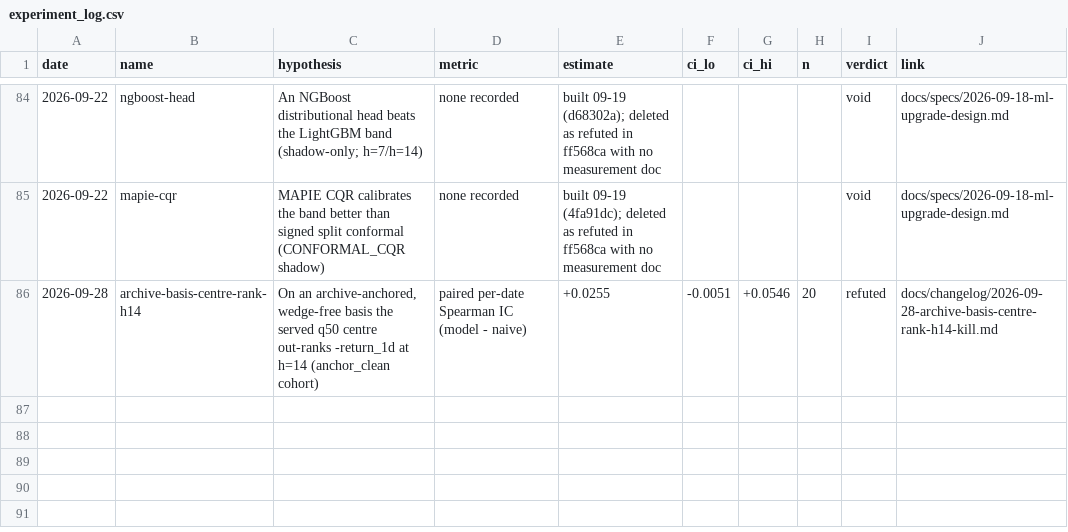
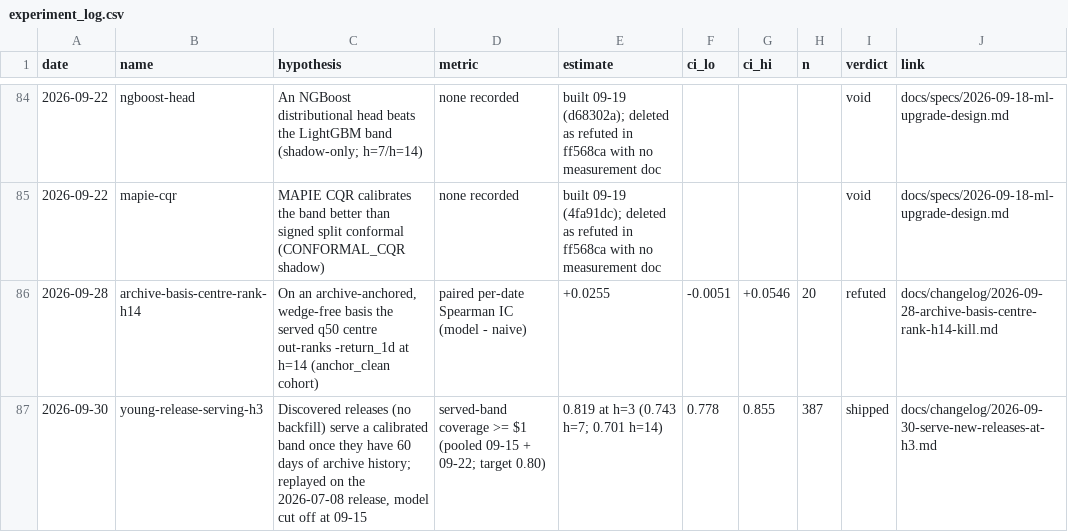
Before and after one commit to RayanR000/cs2-oracle, a CSV file: docs/experiment_log.csv, drawn as a sheet; only a part is shown, gaps mark what is left out.

Commit message:
feat: discover new releases and serve them at h=3 only (#82)
* fix: PID prior-row read selects item_forecasts' real column names

load_prod_panel's second query selected predicted_price_low/mid/high from
item_forecasts, whose columns are price_low/mid/high (verified against prod).
The single ~10-23 read would have raised before scoring anything. Aliased to
the names attach_priors reads; a schema test now runs both queries against
ORM-built tables.

* feat: discover new releases and serve them at h=3 only

The catalog froze when CSMarketAPI access ended: nothing added items, and the
serve universe was is_backfilled = 1, which only the backfill could set. The
2026-07-08 release had 0/529 items in the catalog despite 43+ days of archive
history.

- collectors/new_item_discovery.py: the Aggregator inserts names priced in >= 2
  sources that are not in the catalog or the 2026-09-30 baseline. The July
  release ships as a seed with its true first archive days.
- models/serve_universe.py: one served-universe definition (established + young
  releases with 60+ days of history), read by predict, the prior-row map and
  the writer.
- Young items serve h=3 only: a 09-15-cutoff replay covered 81-83% at h=3 but
  70-75% at h=7/h=14. Their shadows are dropped.
- The feedback refit and the PID prereg panel join out young rows.

See docs/changelog/2026-09-30-serve-new-releases-at-h3.md.

```diff
--- a/docs/experiment_log.csv
+++ b/docs/experiment_log.csv
@@ -86 +86,2 @@ date,name,hypothesis,metric,estimate,ci_lo,ci_hi,n,verdict,link
 2026-09-28,archive-basis-centre-rank-h14,"On an archive-anchored, wedge-free basis the served q50 centre out-ranks -return_1d at h=14 (anchor_clean cohort)",paired per-date Spearman IC (model - naive),+0.0255,-0.0051,+0.0546,20,refuted,docs/changelog/2026-09-28-archive-basis-centre-rank-h14-kill.md
+2026-09-30,young-release-serving-h3,"Discovered releases (no backfill) serve a calibrated band once they have 60 days of archive history; replayed on the 2026-07-08 release, model cut off at 09-15",served-band coverage >= $1 (pooled 09-15 + 09-22; target 0.80),0.819 at h=3 (0.743 h=7; 0.701 h=14),0.778,0.855,387,shipped,docs/changelog/2026-09-30-serve-new-releases-at-h3.md
```
Also changed, not shown: 17 other files.
